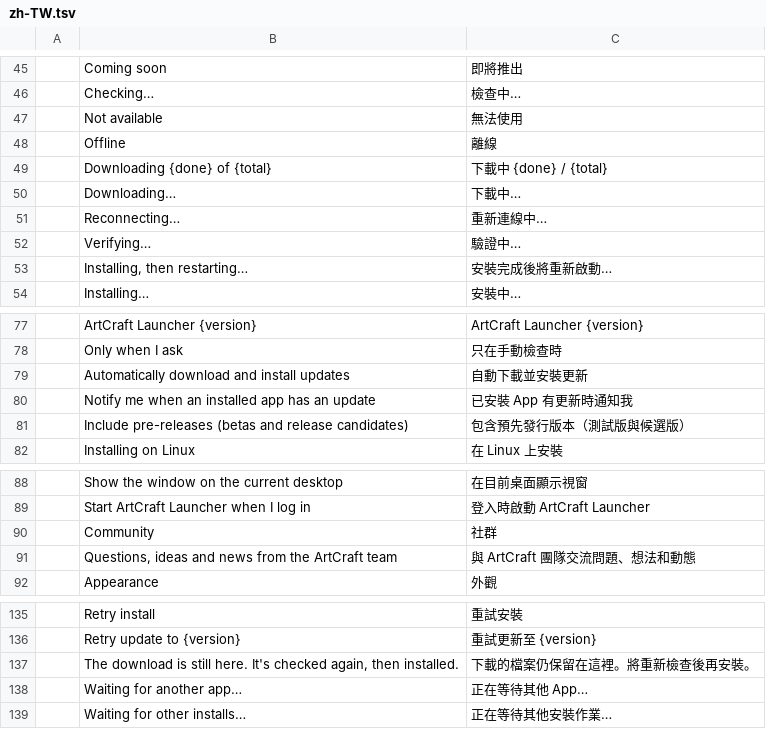
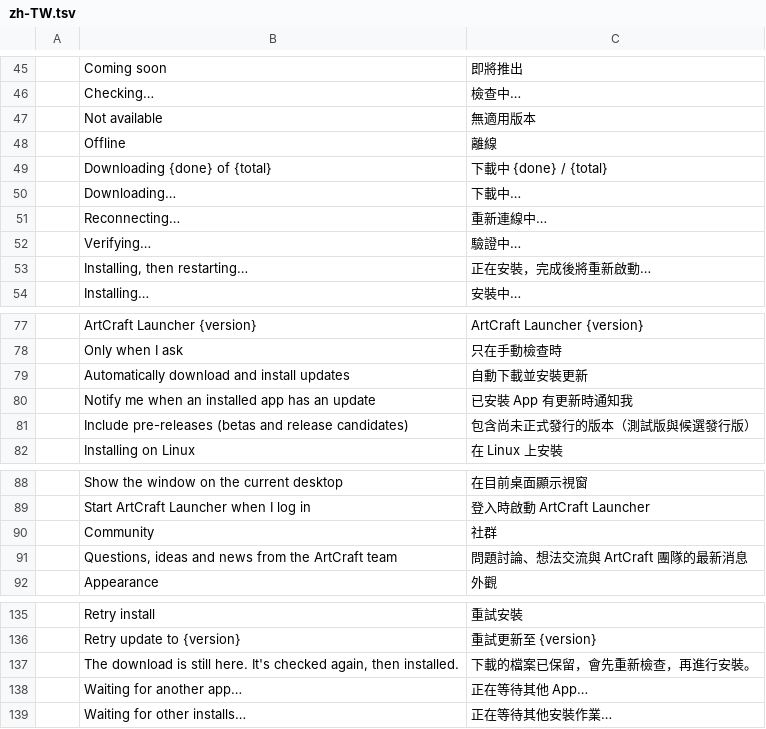
Before and after one commit to WavJaby/craft-launcher, a TSV file: crates/ui-egui/src/i18n/zh-TW.tsv, drawn as a sheet; only a part is shown, gaps mark what is left out; the diff covers the shown part only.

```diff
--- a/crates/ui-egui/src/i18n/zh-TW.tsv
+++ b/crates/ui-egui/src/i18n/zh-TW.tsv
@@ -46,3 +46,3 @@
 	Checking…	檢查中…
-	Not available	無法使用
+	Not available	無適用版本
 	Offline	離線
@@ -52,3 +52,3 @@
 	Verifying…	驗證中…
-	Installing, then restarting…	安裝完成後將重新啟動…
+	Installing, then restarting…	正在安裝，完成後將重新啟動…
 	Installing…	安裝中…
@@ -80,3 +80,3 @@
 	Notify me when an installed app has an update	已安裝 App 有更新時通知我
-	Include pre-releases (betas and release candidates)	包含預先發行版本（測試版與候選版）
+	Include pre-releases (betas and release candidates)	包含尚未正式發行的版本（測試版與候選發行版）
 	Installing on Linux	在 Linux 上安裝
@@ -90,3 +90,3 @@
 	Community	社群
-	Questions, ideas and news from the ArtCraft team	與 ArtCraft 團隊交流問題、想法和動態
+	Questions, ideas and news from the ArtCraft team	問題討論、想法交流與 ArtCraft 團隊的最新消息
 	Appearance	外觀
@@ -136,3 +136,3 @@
 	Retry update to {version}	重試更新至 {version}
-	The download is still here. It's checked again, then installed.	下載的檔案仍保留在這裡。將重新檢查後再安裝。
+	The download is still here. It's checked again, then installed.	下載的檔案已保留，會先重新檢查，再進行安裝。
 	Waiting for another app…	正在等待其他 App…
```
Also changed, not shown: 13 edited cells elsewhere in this file.
